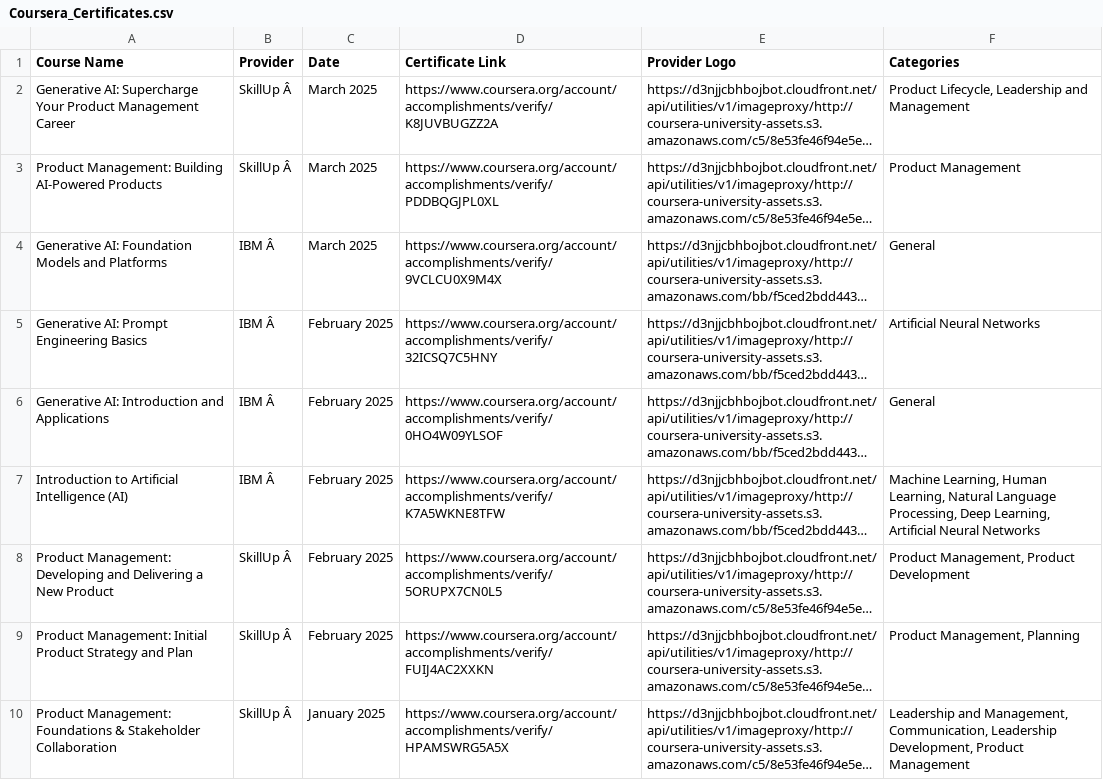
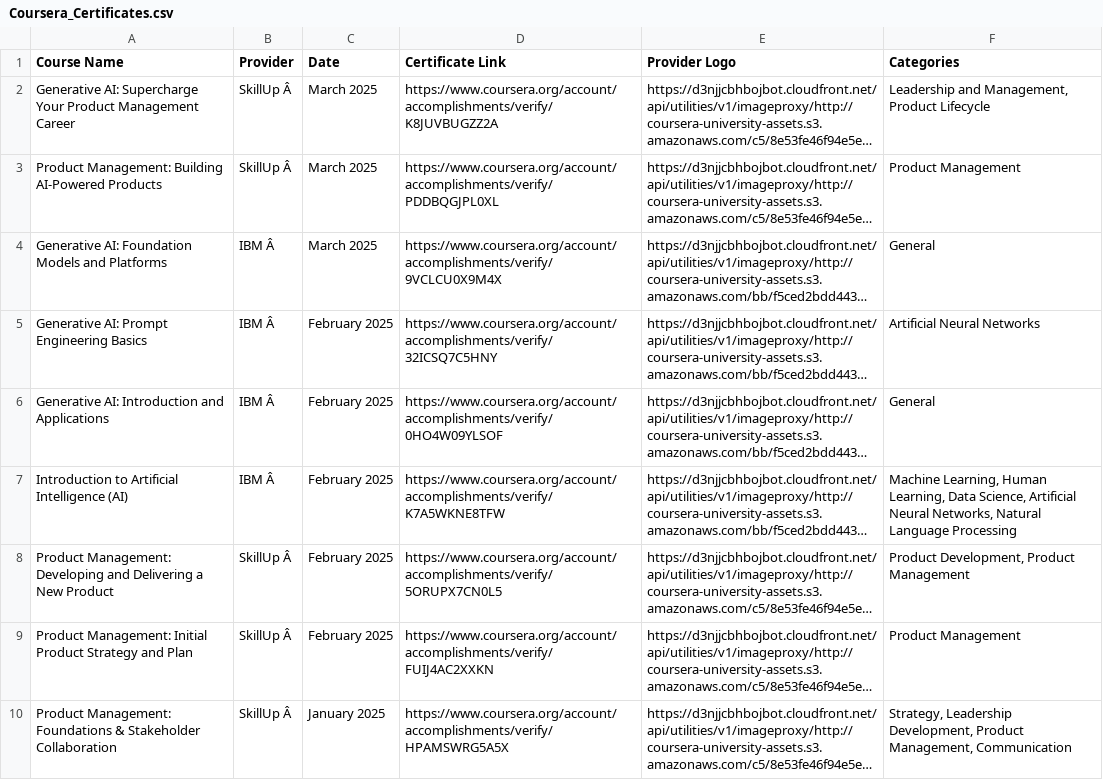
Before and after one commit to magenta4c/CourseraCertificateScraper, a CSV file: Coursera_Certificates.csv, drawn as a sheet; long unchanged cells end in …; the diff names each change by its address in the sheet, - before the commit and + after, or states it on an @@ line.

```diff
--- a/Coursera_Certificates.csv
+++ b/Coursera_Certificates.csv
-F2 (Categories): Product Lifecycle, Leadership and Management
+F2 (Categories): Leadership and Management, Product Lifecycle
-F7 (Categories): …Human Learning, Natural Language Processing, Deep Learning, Artificial Neural Networks
+F7 (Categories): …Human Learning, Data Science, Artificial Neural Networks, Natural Language Processing
-F8 (Categories): Product Management, Product Development
+F8 (Categories): Product Development, Product Management
-F9 (Categories): Product Management, Planning
+F9 (Categories): Product Management
-F10 (Categories): Leadership and Management, Communication, Leadership Development, Product Management
+F10 (Categories): Strategy, Leadership Development, Product Management, Communication
```
